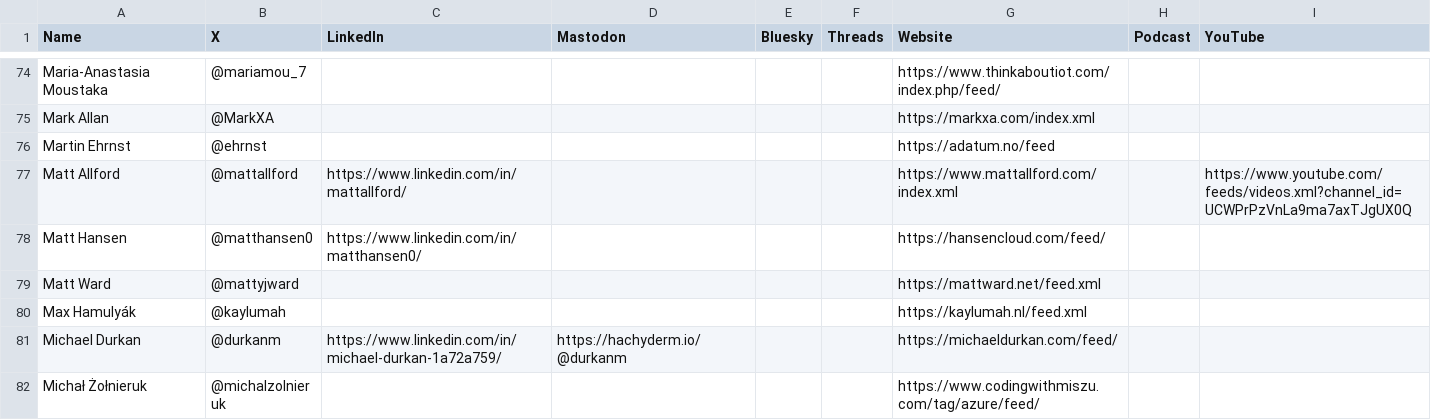
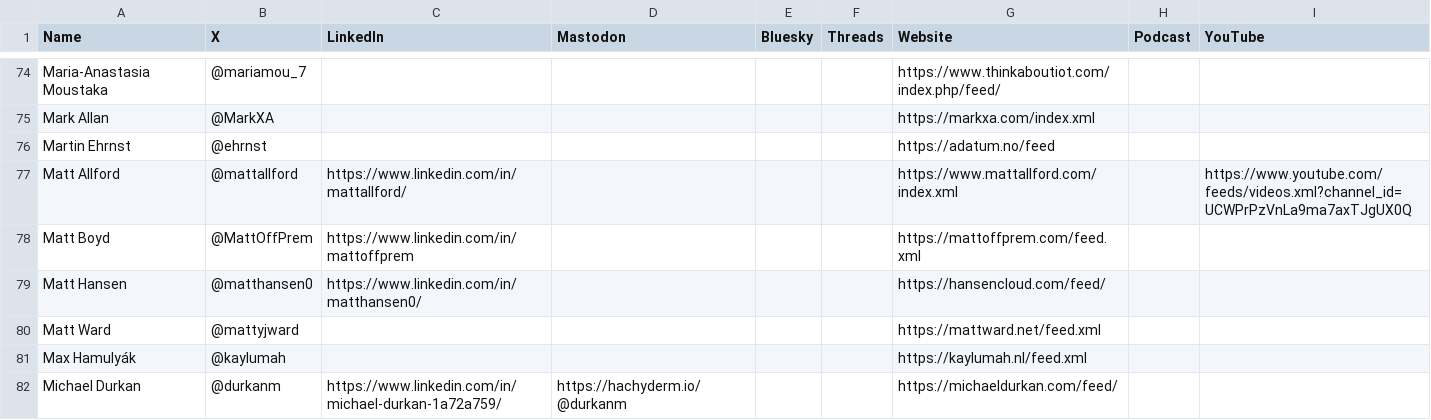
Before and after one commit to CloudDevDan/TheCloudPirate-Feeds, a CSV file: all-feeds.csv, drawn as a sheet; only a part is shown, gaps mark what is left out; the shorter side is filled out with more unchanged rows.

Commit message:
Add Matt Boyd

```diff
--- a/all-feeds.csv
+++ b/all-feeds.csv
@@ -77,2 +77,3 @@ Martin Ehrnst,@ehrnst,,,,,https://adatum.no/feed,,
 Matt Allford,@mattallford,https://www.linkedin.com/in/mattallford/,,,,https://www.mattallford.com/index.xml,,https://www.youtube.com/feeds/videos.xml?channel_id=UCWPrPzVnLa9ma7axTJgUX0Q
+Matt Boyd,@MattOffPrem,https://www.linkedin.com/in/mattoffprem,,,,https://mattoffprem.com/feed.xml,,
 Matt Hansen,@matthansen0,https://www.linkedin.com/in/matthansen0/,,,,https://hansencloud.com/feed/,,
```
